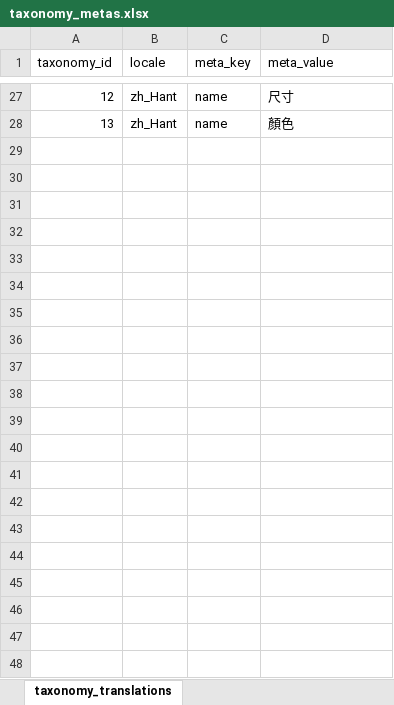
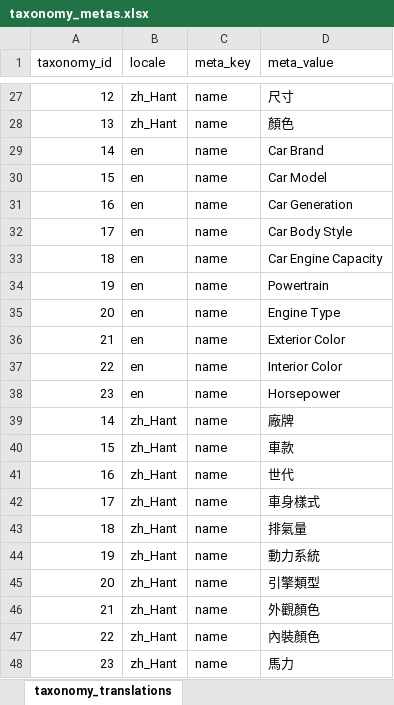
Before and after one commit to ronrun/laravel-ocadmin, an Excel workbook: database/imports/taxonomy_metas.xlsx, sheet taxonomy_translations, drawn as a sheet; only a part is shown, gaps mark what is left out; values as stored, in another font and other column widths than the file's, no borders; the diff names each change by its address in the sheet, - before the commit and + after, or states it on an @@ line.

```diff
--- a/database/imports/taxonomy_metas.xlsx (sheet taxonomy_translations)
+++ b/database/imports/taxonomy_metas.xlsx (sheet taxonomy_translations)
+row 29: 14 | en | name | Car Brand
+row 30: 15 | en | name | Car Model
+row 31: 16 | en | name | Car Generation
+row 32: 17 | en | name | Car Body Style
+row 33: 18 | en | name | Car Engine Capacity
+row 34: 19 | en | name | Powertrain
+row 35: 20 | en | name | Engine Type
+row 36: 21 | en | name | Exterior Color
+row 37: 22 | en | name | Interior Color
+row 38: 23 | en | name | Horsepower
+row 39: 14 | zh_Hant | name | 廠牌
+row 40: 15 | zh_Hant | name | 車款
+row 41: 16 | zh_Hant | name | 世代
+row 42: 17 | zh_Hant | name | 車身樣式
+row 43: 18 | zh_Hant | name | 排氣量
+row 44: 19 | zh_Hant | name | 動力系統
+row 45: 20 | zh_Hant | name | 引擎類型
+row 46: 21 | zh_Hant | name | 外觀顏色
+row 47: 22 | zh_Hant | name | 內裝顏色
+row 48: 23 | zh_Hant | name | 馬力
```
Also changed, not shown: database/imports/taxonomies.xlsx, database/imports/term_metas.xlsx, 17 other files.
